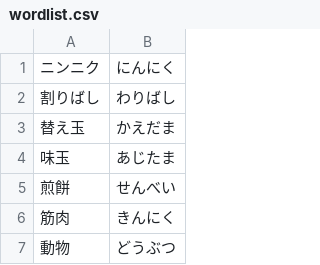
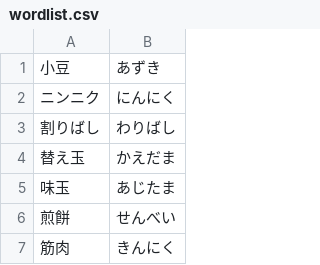
Before and after one commit to AoSankaku/passphrase-generator-japanese, a CSV file: src/assets/wordlist.csv, drawn as a sheet; only a part is shown; the shorter side is filled out with more unchanged rows; the diff names each change by its address in the sheet, - before the commit and + after, or states it on an @@ line.

Commit message:
テスト

```diff
--- a/src/assets/wordlist.csv
+++ b/src/assets/wordlist.csv
+row 1: 小豆 | あずき
```
